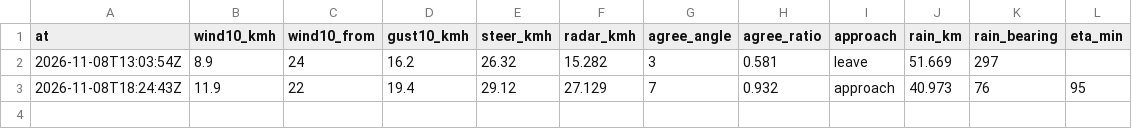
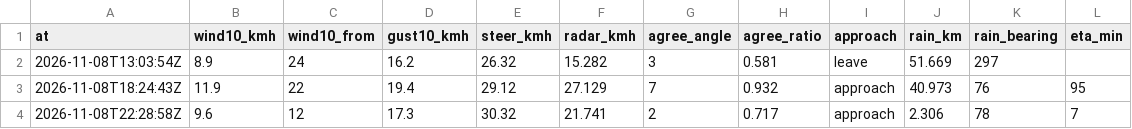
Before and after one commit to shelbyplayro/weatheringwithchayen, a CSV file: wind.csv, drawn as a sheet.

```diff
--- a/wind.csv
+++ b/wind.csv
@@ -3 +3,2 @@ at,wind10_kmh,wind10_from,gust10_kmh,steer_kmh,radar_kmh,agree_angle,agree_ratio
 2026-11-08T18:24:43Z,11.9,22,19.4,29.12,27.129,7,0.932,approach,40.973,76,95
+2026-11-08T22:28:58Z,9.6,12,17.3,30.32,21.741,2,0.717,approach,2.306,78,7
```
Also changed, not shown: forecasts.csv, observed.csv, 1 other file.
